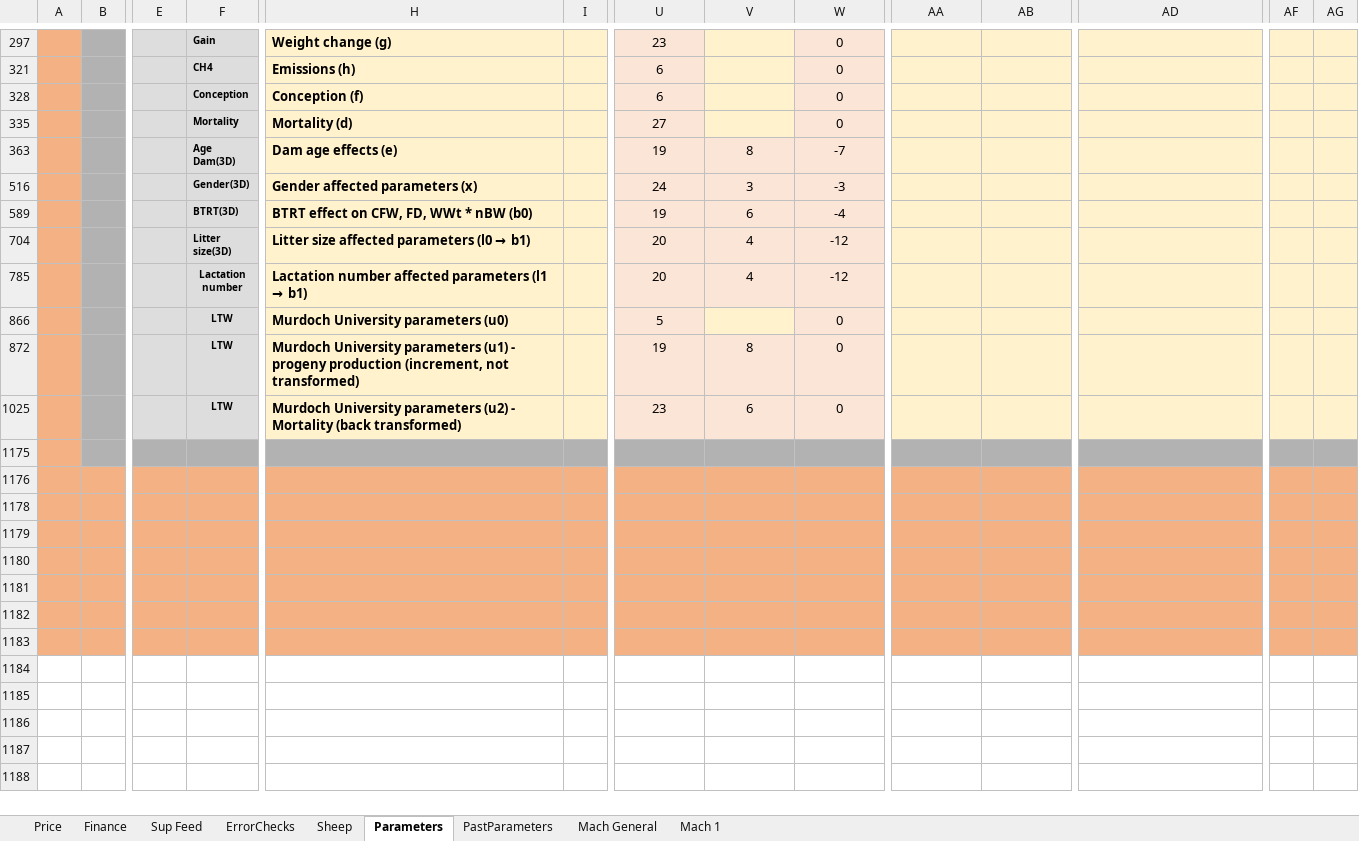
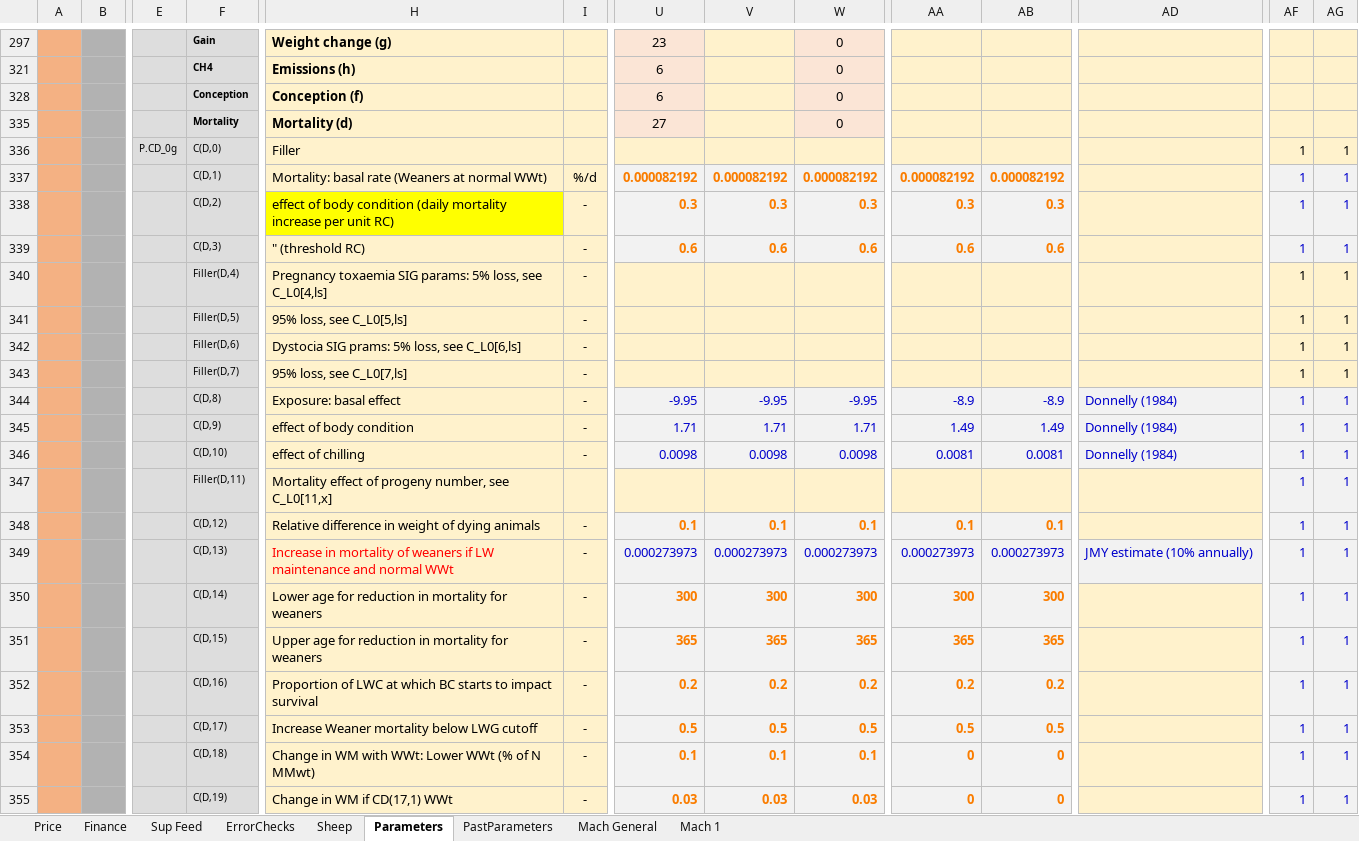
Before and after one commit to youngmr290/Australian-Farm-Optimisation-Model, an Excel workbook: Universal.xlsx, sheet Parameters, drawn as a sheet; only a part is shown, gaps mark what is left out; the shorter side is filled out with more unchanged rows; values as stored, in another font and other column widths than the file's, no borders; rows hold the shown columns only; the diff covers the shown part only; the diff names each change by its address in the sheet, - before the commit and + after, or states it on an @@ line.

```diff
--- a/Universal.xlsx (sheet Parameters)
+++ b/Universal.xlsx (sheet Parameters)
@@ row 336 unhidden:  |  | P.CD_0g | C(D,0) | Filler |  |  |  |  |  |  |  | 1 | 1 @@
@@ row 337 unhidden:  |  |  | C(D,1) | Mortality: basal rate (Weaners at normal WWt) | %/d | 0.000082192 | 0.000082192 | 0.000082192 | 0.000082192 | 0.000082192 |  | 1 | 1 @@
@@ row 338 unhidden:  |  |  | C(D,2) | effect of body condition (daily mortality increase per unit RC) | - | 0.3 | 0.3 | 0.3 | 0.3 | 0.3 |  | 1 | 1 @@
@@ row 339 unhidden:  |  |  | C(D,3) | " (threshold RC) | - | 0.6 | 0.6 | 0.6 | 0.6 | 0.6 |  | 1 | 1 @@
@@ row 340 unhidden:  |  |  | Filler(D,4) | Pregnancy toxaemia SIG params: 5% loss, see C_L0[4,ls] | - |  |  |  |  |  |  | 1 | 1 @@
@@ row 341 unhidden:  |  |  | Filler(D,5) | 95% loss, see C_L0[5,ls] | - |  |  |  |  |  |  | 1 | 1 @@
@@ row 342 unhidden:  |  |  | Filler(D,6) | Dystocia SIG prams: 5% loss, see C_L0[6,ls] | - |  |  |  |  |  |  | 1 | 1 @@
@@ row 343 unhidden:  |  |  | Filler(D,7) | 95% loss, see C_L0[7,ls] | - |  |  |  |  |  |  | 1 | 1 @@
@@ row 344 unhidden:  |  |  | C(D,8) | Exposure: basal effect | - | -9.95 | -9.95 | -9.95 | -8.9 | -8.9 | Donnelly (1984) | 1 | 1 @@
@@ row 345 unhidden:  |  |  | C(D,9) | effect of body condition | - | 1.71 | 1.71 | 1.71 | 1.49 | 1.49 | Donnelly (1984) | 1 | 1 @@
@@ row 346 unhidden:  |  |  | C(D,10) | effect of chilling | - | 0.0098 | 0.0098 | 0.0098 | 0.0081 | 0.0081 | Donnelly (1984) | 1 | 1 @@
@@ row 347 unhidden:  |  |  | Filler(D,11) | Mortality effect of progeny number, see C_L0[11,x] |  |  |  |  |  |  |  | 1 | 1 @@
@@ row 348 unhidden:  |  |  | C(D,12) | Relative difference in weight of dying animals | - | 0.1 | 0.1 | 0.1 | 0.1 | 0.1 |  | 1 | 1 @@
@@ row 349 unhidden:  |  |  | C(D,13) | Increase in mortality of weaners if LW maintenance and normal WWt | - | 0.000273973 | 0.000273973 | 0.000273973 | 0.000273973 | 0.000273973 | JMY estimate (10% annually) | 1 | 1 @@
@@ row 350 unhidden:  |  |  | C(D,14) | Lower age for reduction in mortality for weaners | - | 300 | 300 | 300 | 300 | 300 |  | 1 | 1 @@
@@ row 351 unhidden:  |  |  | C(D,15) | Upper age for reduction in mortality for weaners | - | 365 | 365 | 365 | 365 | 365 |  | 1 | 1 @@
@@ row 352 unhidden:  |  |  | C(D,16) | Proportion of LWC at which BC starts to impact survival | - | 0.2 | 0.2 | 0.2 | 0.2 | 0.2 |  | 1 | 1 @@
@@ row 353 unhidden:  |  |  | C(D,17) | Increase Weaner mortality below LWG cutoff | - | 0.5 | 0.5 | 0.5 | 0.5 | 0.5 |  | 1 | 1 @@
@@ row 354 unhidden:  |  |  | C(D,18) | Change in WM with WWt: Lower WWt (% of N MMwt) | - | 0.1 | 0.1 | 0.1 | 0 | 0 |  | 1 | 1 @@
@@ row 355 unhidden:  |  |  | C(D,19) | Change in WM if CD(17,1) WWt | - | 0.03 | 0.03 | 0.03 | 0 | 0 |  | 1 | 1 @@
```
Also changed, not shown: 4 added rows, 1 removed row, 6 hidden or unhidden rows and 1 edited cell elsewhere in this sheet, hidden cells.
